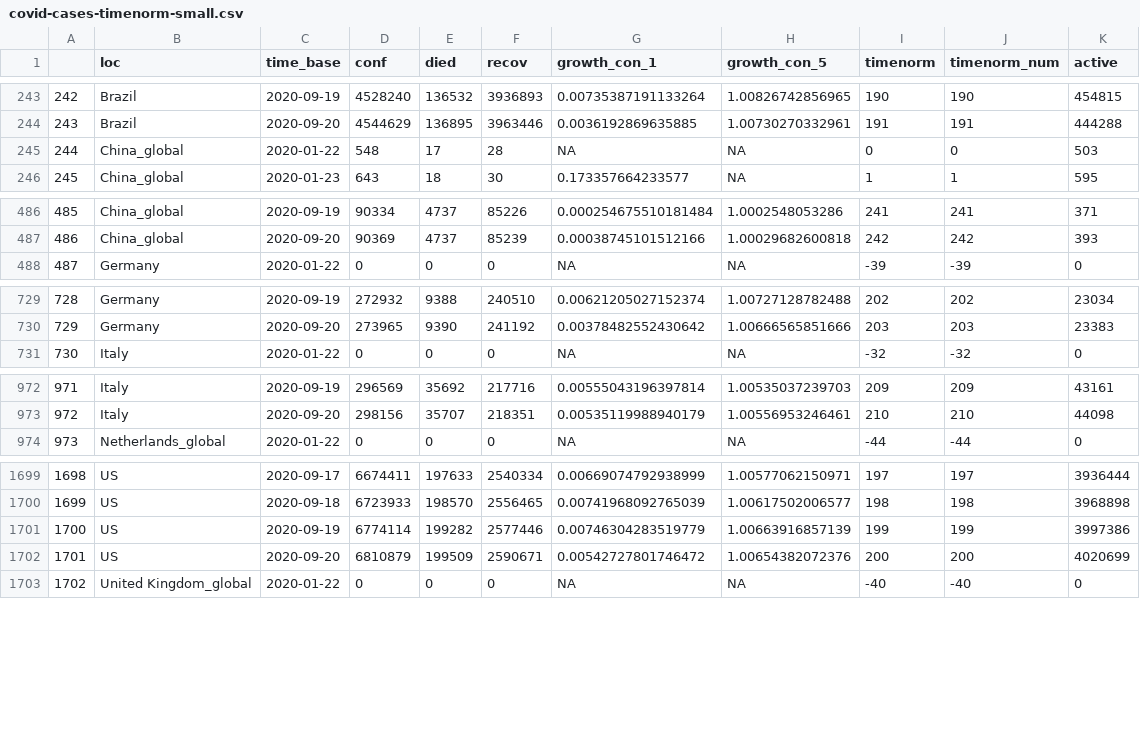
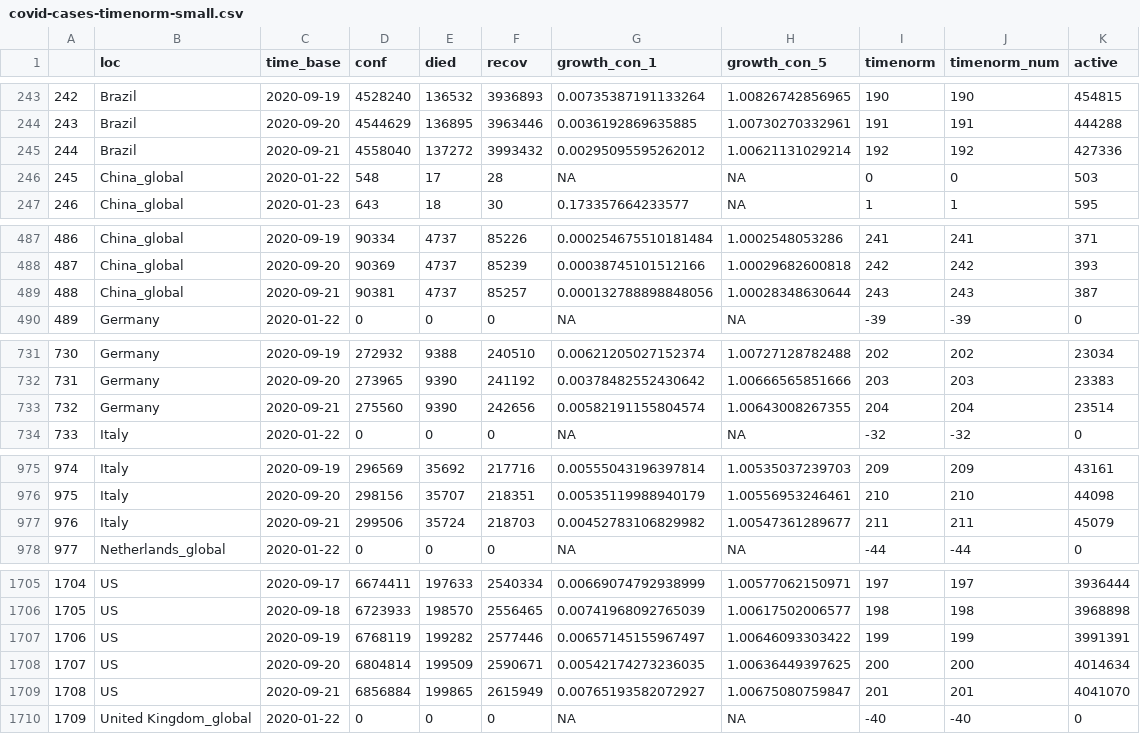
Before and after one commit to almenal/covid-r-plots, a CSV file: csv-data/covid-cases-timenorm-small.csv, drawn as a sheet; only a part is shown, gaps mark what is left out; addresses are those after the commit; the diff covers the shown part only; the diff names each change by its address in the sheet, - before the commit and + after, or states it on an @@ line.

```diff
--- a/csv-data/covid-cases-timenorm-small.csv
+++ b/csv-data/covid-cases-timenorm-small.csv
+row 245: 244 | Brazil | 2020-09-21 | 4558040 | 137272 | 3993432 | 0.00295095595262012 | 1.00621131029214 | 192 | 192 | 427336
@@ column A renumbered between rows 246 and 1952 @@
+row 489: 488 | China_global | 2020-09-21 | 90381 | 4737 | 85257 | 0.000132788898848056 | 1.00028348630644 | 243 | 243 | 387
+row 733: 732 | Germany | 2020-09-21 | 275560 | 9390 | 242656 | 0.00582191155804574 | 1.00643008267355 | 204 | 204 | 23514
+row 977: 976 | Italy | 2020-09-21 | 299506 | 35724 | 218703 | 0.00452783106829982 | 1.00547361289677 | 211 | 211 | 45079
-D1707 (conf): 6774114
+D1707 (conf): 6768119
-G1707 (growth_con_1): 0.00746304283519779
+G1707 (growth_con_1): 0.00657145155967497
-H1707 (growth_con_5): 1.00663916857139
+H1707 (growth_con_5): 1.00646093303422
-K1707 (active): 3997386
+K1707 (active): 3991391
-D1708 (conf): 6810879
+D1708 (conf): 6804814
-G1708 (growth_con_1): 0.00542727801746472
+G1708 (growth_con_1): 0.00542174273236035
-H1708 (growth_con_5): 1.00654382072376
+H1708 (growth_con_5): 1.00636449397625
-K1708 (active): 4020699
+K1708 (active): 4014634
+row 1709: 1708 | US | 2020-09-21 | 6856884 | 199865 | 2615949 | 0.00765193582072927 | 1.00675080759847 | 201 | 201 | 4041070
```
Also changed, not shown: 3 added rows elsewhere in this file, rawdata/time_series_covid19_confirmed_global.csv, rawdata/time_series_covid19_deaths_global.csv, 11 other files.
